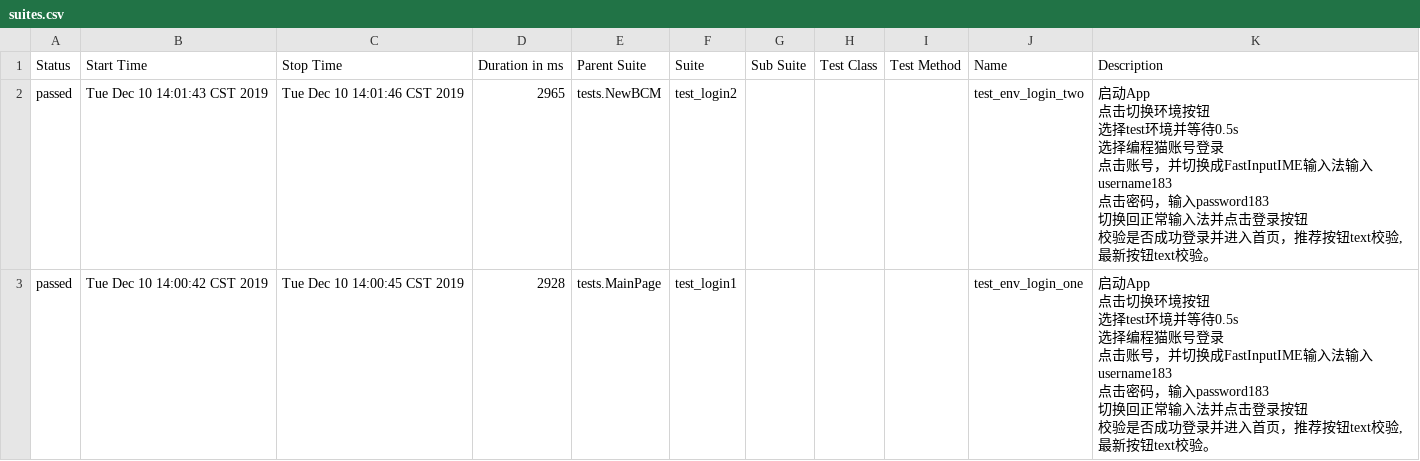
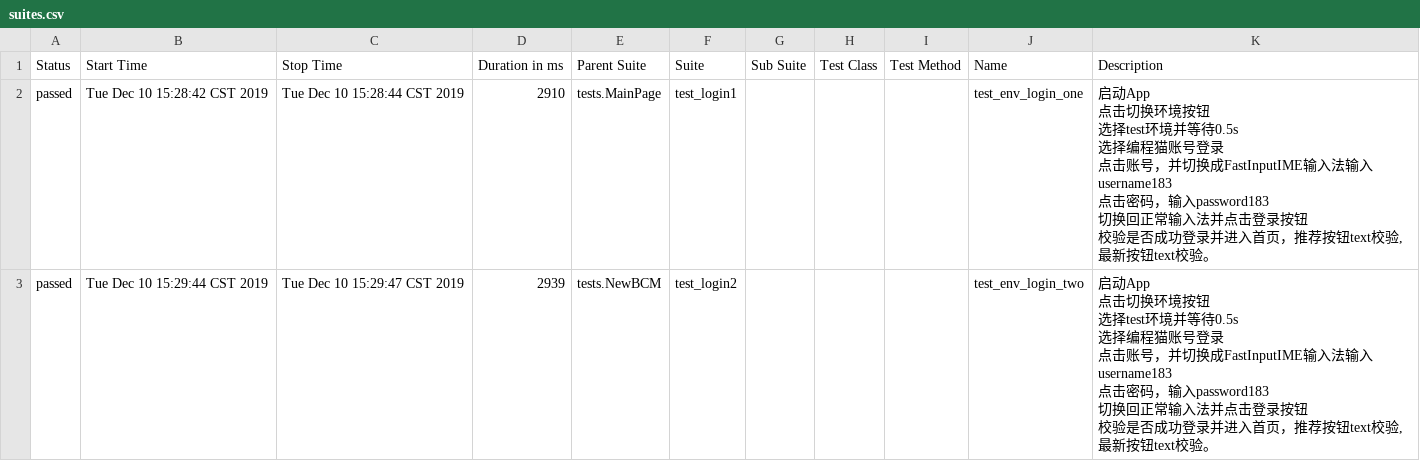
Before and after one commit to Yixibuer/nemoUIAuto, a CSV file: report/html/data/suites.csv, drawn as a sheet.

Commit message:
删除多余的tests用例集
Test Plan: 1

Reviewers: fangxiaohong, hongzijun

Reviewed By: fangxiaohong, hongzijun

Differential Revision: https://phab.srv.codemao.cn/D37808

```diff
--- a/report/html/data/suites.csv
+++ b/report/html/data/suites.csv
@@ -1,21 +1,21 @@
 "Status","Start Time","Stop Time","Duration in ms","Parent Suite","Suite","Sub Suite","Test Class","Test Method","Name","Description"
-"passed","Tue Dec 10 14:01:43 CST 2019","Tue Dec 10 14:01:46 CST 2019","2965","tests.NewBCM","test_login2","","","","test_env_login_two","
-    启动App
-    点击切换环境按钮
-    选择test环境并等待0.5s
-    选择编程猫账号登录
-    点击账号，并切换成FastInputIME输入法输入username183
-    点击密码，输入password183
-    切换回正常输入法并点击登录按钮
-    校验是否成功登录并进入首页，推荐按钮text校验, 最新按钮text校验。
-    "
-"passed","Tue Dec 10 14:00:42 CST 2019","Tue Dec 10 14:00:45 CST 2019","2928","tests.MainPage","test_login1","","","","test_env_login_one","
-    启动App
-    点击切换环境按钮
-    选择test环境并等待0.5s
-    选择编程猫账号登录
-    点击账号，并切换成FastInputIME输入法输入username183
-    点击密码，输入password183
-    切换回正常输入法并点击登录按钮
-    校验是否成功登录并进入首页，推荐按钮text校验, 最新按钮text校验。
-    "
+"passed","Tue Dec 10 15:28:42 CST 2019","Tue Dec 10 15:28:44 CST 2019","2910","tests.MainPage","test_login1","","","","test_env_login_one","
+    启动App
+    点击切换环境按钮
+    选择test环境并等待0.5s
+    选择编程猫账号登录
+    点击账号，并切换成FastInputIME输入法输入username183
+    点击密码，输入password183
+    切换回正常输入法并点击登录按钮
+    校验是否成功登录并进入首页，推荐按钮text校验, 最新按钮text校验。
+    "
+"passed","Tue Dec 10 15:29:44 CST 2019","Tue Dec 10 15:29:47 CST 2019","2939","tests.NewBCM","test_login2","","","","test_env_login_two","
+    启动App
+    点击切换环境按钮
+    选择test环境并等待0.5s
+    选择编程猫账号登录
+    点击账号，并切换成FastInputIME输入法输入username183
+    点击密码，输入password183
+    切换回正常输入法并点击登录按钮
+    校验是否成功登录并进入首页，推荐按钮text校验, 最新按钮text校验。
+    "
```
Also changed, not shown: 47 other files.
